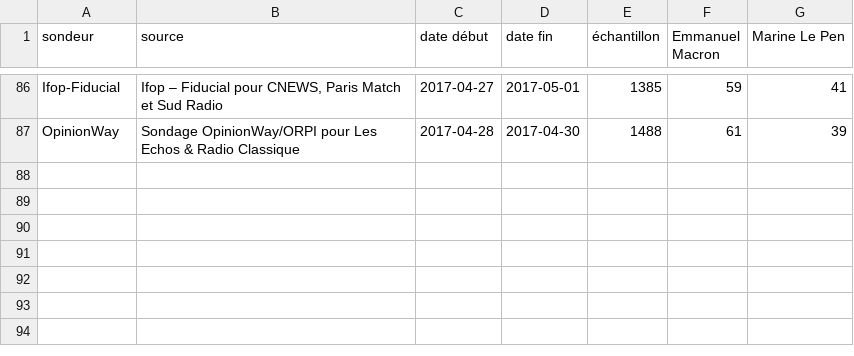
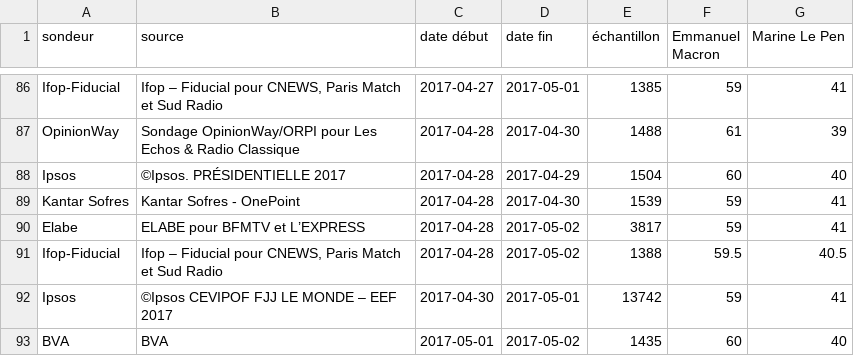
Before and after one commit to depuis1958/sondages, a CSV file: presidentielle/2017/second-tour-lepen-macron.csv, drawn as a sheet; only a part is shown, gaps mark what is left out.

Commit message:
Added last 6 polls

```diff
--- a/presidentielle/2017/second-tour-lepen-macron.csv
+++ b/presidentielle/2017/second-tour-lepen-macron.csv
@@ -87 +87,7 @@ Ifop-Fiducial,"Ifop – Fiducial pour CNEWS, Paris Match et Sud Radio",2017-04-2
 OpinionWay,Sondage OpinionWay/ORPI pour Les Echos & Radio Classique,2017-04-28,2017-04-30,1488,61,39
+Ipsos,©Ipsos. PRÉSIDENTIELLE 2017,2017-04-28,2017-04-29,1504,60,40
+Kantar Sofres, Kantar Sofres - OnePoint,2017-04-28,2017-04-30,1539,59,41
+Elabe,ELABE pour BFMTV et L’EXPRESS,2017-04-28,2017-05-02,3817,59,41
+Ifop-Fiducial,"Ifop – Fiducial pour CNEWS, Paris Match et Sud Radio",2017-04-28,2017-05-02,1388,59.5,40.5
+Ipsos,©Ipsos  CEVIPOF FJJ LE MONDE – EEF 2017,2017-04-30,2017-05-01,13742,59,41
+BVA,BVA,2017-05-01,2017-05-02,1435,60,40
```
